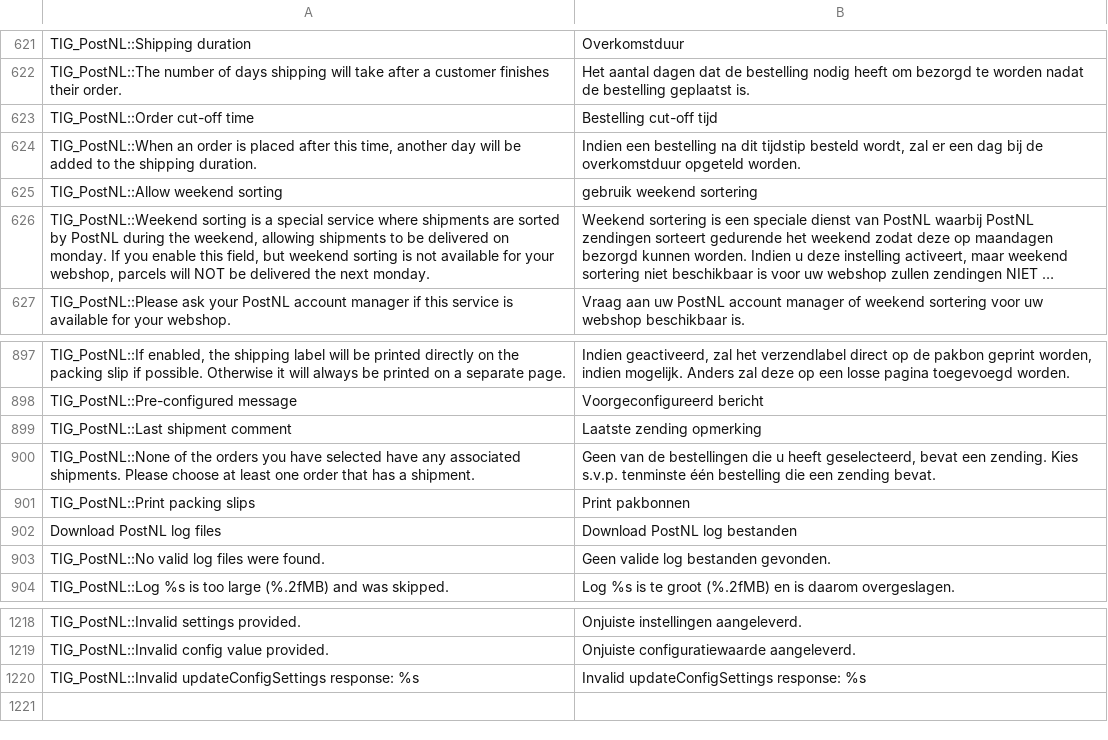
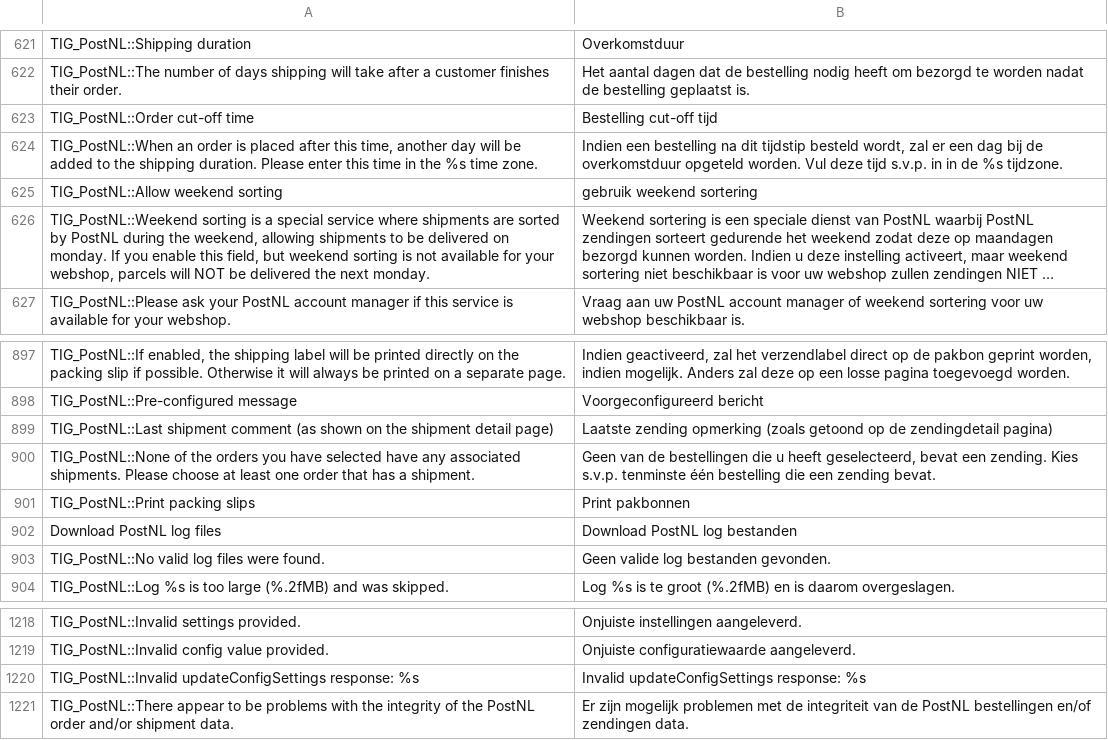
Before and after one commit to postnl/postnl-magento1-End-of-life, a CSV file: app/locale/nl_NL/TIG_PostNL.csv, drawn as a sheet; only a part is shown, gaps mark what is left out; long unchanged cells end in …; removed rows and columns are numbered as before the commit, all else as after; the diff names each change by its address in the sheet, - before the commit and + after, or states it on an @@ line.

```diff
--- a/app/locale/nl_NL/TIG_PostNL.csv
+++ b/app/locale/nl_NL/TIG_PostNL.csv
-A624: …shipping duration.
+A624: …shipping duration. Please enter this time in the %s time zone.
-B624: …opgeteld worden.
+B624: …opgeteld worden. Vul deze tijd s.v.p. in in de %s tijdzone.
-row 899: TIG_PostNL::Last shipment comment | Laatste zending opmerking
+row 899: TIG_PostNL::Last shipment comment (as shown on the shipment detail page) | Laatste zending opmerking (zoals getoond op de zendingdetail pagina)
+row 1221: TIG_PostNL::There appear to be problems with the integrity of the PostNL order and/or shipment data. | Er zijn mogelijk problemen met de integriteit van de PostNL bestellingen en/of zendingen data.
```
Also changed, not shown: 20 other files.
